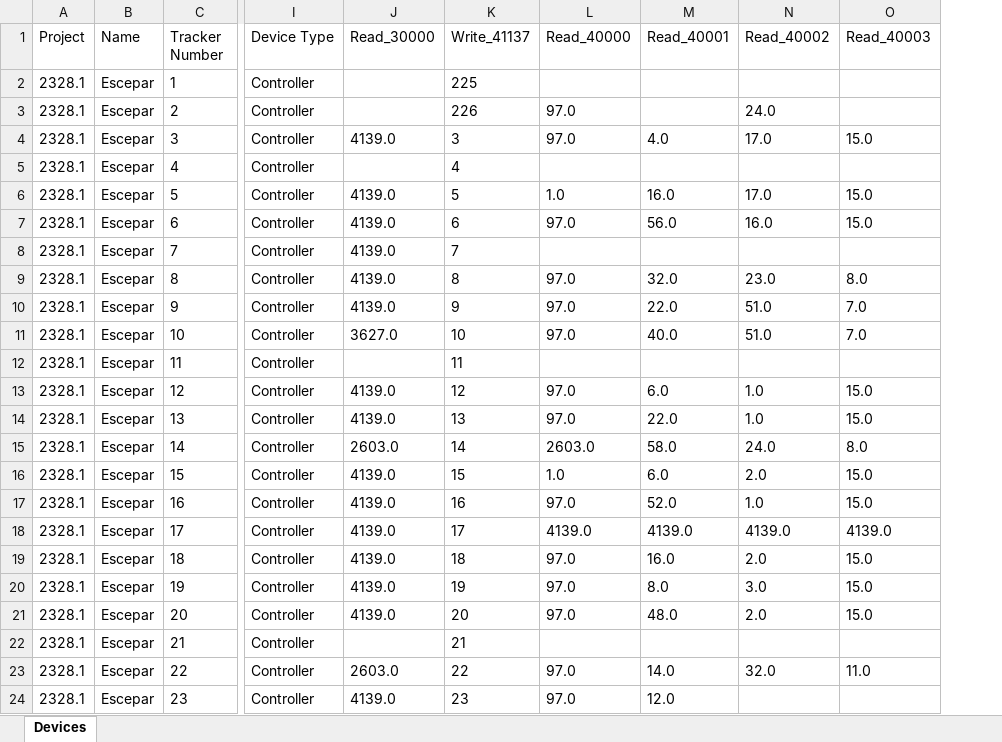
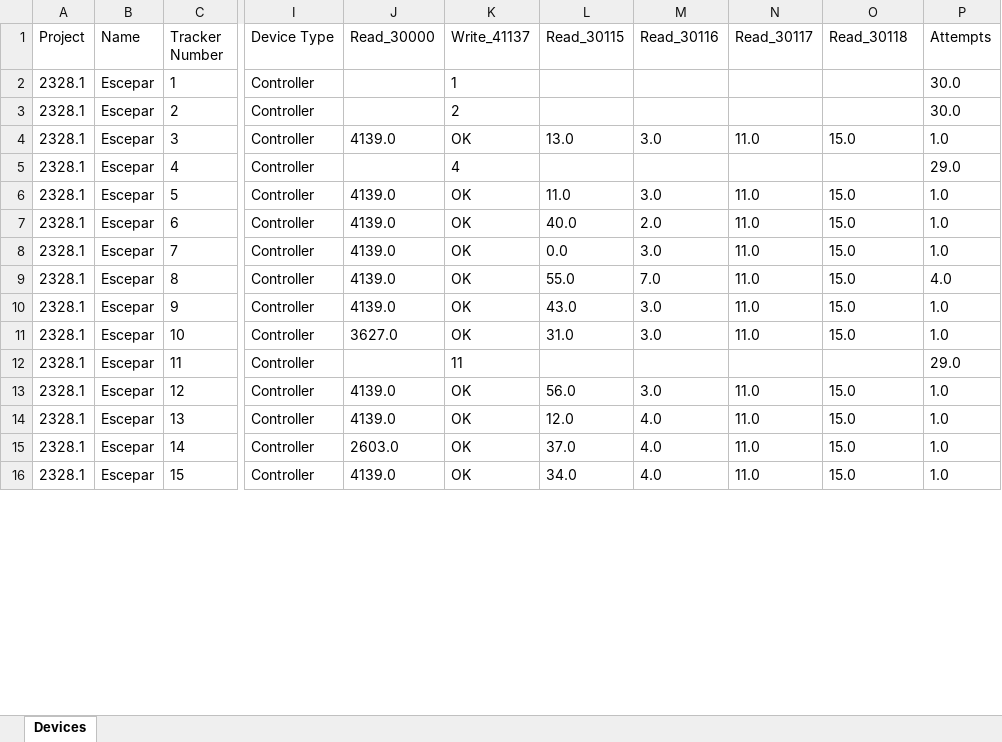
Before and after one commit to Array-Technologies-Inc/general-read-write, an Excel workbook: config/Map_Escepar_1729509304301.xlsx, sheet Devices, drawn as a sheet; only a part is shown, gaps mark what is left out; values as stored, in another font and other column widths than the file's, no borders; removed rows and columns are numbered as before the commit, all else as after; rows hold the shown columns only; the diff covers the shown part only; the diff names each change by its address in the sheet, - before the commit and + after, or states it on an @@ line.

```diff
--- a/config/Map_Escepar_1729509304301.xlsx (sheet Devices)
+++ b/config/Map_Escepar_1729509304301.xlsx (sheet Devices)
-column L (Read_40000), rows 3-16: 97.0 | 97.0 |  | 1.0 | 97.0 |  | 97.0 | 97.0 | 97.0 |  | 97.0 | 97.0 | 2603.0 | 1.0
-column M (Read_40001), rows 4-16: 4.0 |  | 16.0 | 56.0 |  | 32.0 | 22.0 | 40.0 |  | 6.0 | 22.0 | 58.0 | 6.0
-column N (Read_40002), rows 3-16: 24.0 | 17.0 |  | 17.0 | 16.0 |  | 23.0 | 51.0 | 51.0 |  | 1.0 | 1.0 | 24.0 | 2.0
+column L (Read_30115), rows 4-16: 13.0 |  | 11.0 | 40.0 | 0.0 | 55.0 | 43.0 | 31.0 |  | 56.0 | 12.0 | 37.0 | 34.0
+column M (Read_30116), rows 4-16: 3.0 |  | 3.0 | 2.0 | 3.0 | 7.0 | 3.0 | 3.0 |  | 3.0 | 4.0 | 4.0 | 4.0
+column N (Read_30117), rows 4-16: 11.0 |  | 11.0 | 11.0 | 11.0 | 11.0 | 11.0 | 11.0 |  | 11.0 | 11.0 | 11.0 | 11.0
+column P (Attempts), rows 2-16: 30.0 | 30.0 | 1.0 | 29.0 | 1.0 | 1.0 | 1.0 | 4.0 | 1.0 | 1.0 | 29.0 | 1.0 | 1.0 | 1.0 | 1.0
-O1: Read_40003
+O1: Read_30118
-K2 (Write_41137): 225
+K2 (Write_41137): 1
-K3 (Write_41137): 226
+K3 (Write_41137): 2
-K4 (Write_41137): 3
+K4 (Write_41137): OK
-K6 (Write_41137): 5
+K6 (Write_41137): OK
-K7 (Write_41137): 6
+K7 (Write_41137): OK
-K8 (Write_41137): 7
+K8 (Write_41137): OK
-O8 (Read_30118): (empty)
+O8 (Read_30118): 15.0
-K9 (Write_41137): 8
+K9 (Write_41137): OK
-O9 (Read_30118): 8.0
+O9 (Read_30118): 15.0
-K10 (Write_41137): 9
+K10 (Write_41137): OK
-O10:O11 (Read_30118): 7.0
+O10:O11 (Read_30118): 15.0
-K11 (Write_41137): 10
+K11 (Write_41137): OK
-K13 (Write_41137): 12
+K13 (Write_41137): OK
-K14 (Write_41137): 13
+K14 (Write_41137): OK
-K15 (Write_41137): 14
+K15 (Write_41137): OK
-O15 (Read_30118): 8.0
+O15 (Read_30118): 15.0
-K16 (Write_41137): 15
+K16 (Write_41137): OK
-row 17: 2328.1 | Escepar | 16 | Controller | 4139.0 | 16 | 97.0 | 52.0 | 1.0 | 15.0
-row 18: 2328.1 | Escepar | 17 | Controller | 4139.0 | 17 | 4139.0 | 4139.0 | 4139.0 | 4139.0
-row 19: 2328.1 | Escepar | 18 | Controller | 4139.0 | 18 | 97.0 | 16.0 | 2.0 | 15.0
-row 20: 2328.1 | Escepar | 19 | Controller | 4139.0 | 19 | 97.0 | 8.0 | 3.0 | 15.0
-row 21: 2328.1 | Escepar | 20 | Controller | 4139.0 | 20 | 97.0 | 48.0 | 2.0 | 15.0
-row 22: 2328.1 | Escepar | 21 | Controller |  | 21
-row 23: 2328.1 | Escepar | 22 | Controller | 2603.0 | 22 | 97.0 | 14.0 | 32.0 | 11.0
-row 24: 2328.1 | Escepar | 23 | Controller | 4139.0 | 23 | 97.0 | 12.0
```
Also changed, not shown: 112 removed rows and 16 edited cells elsewhere in this sheet, 7 other files.
